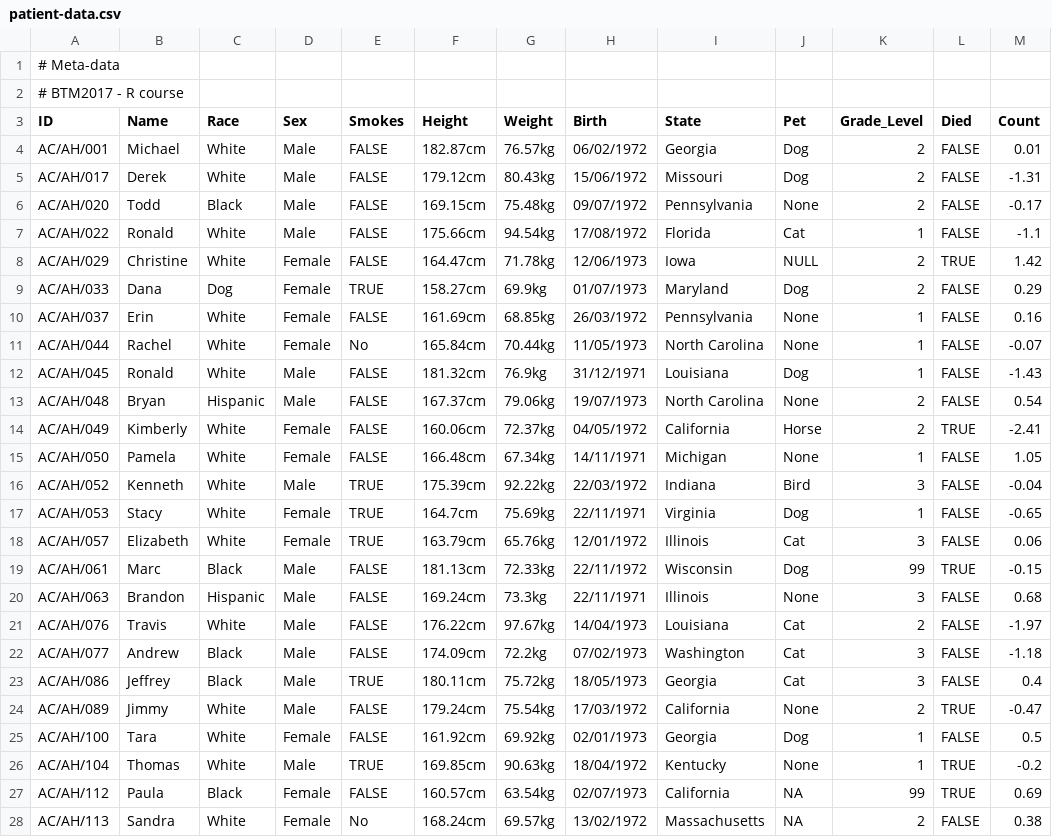
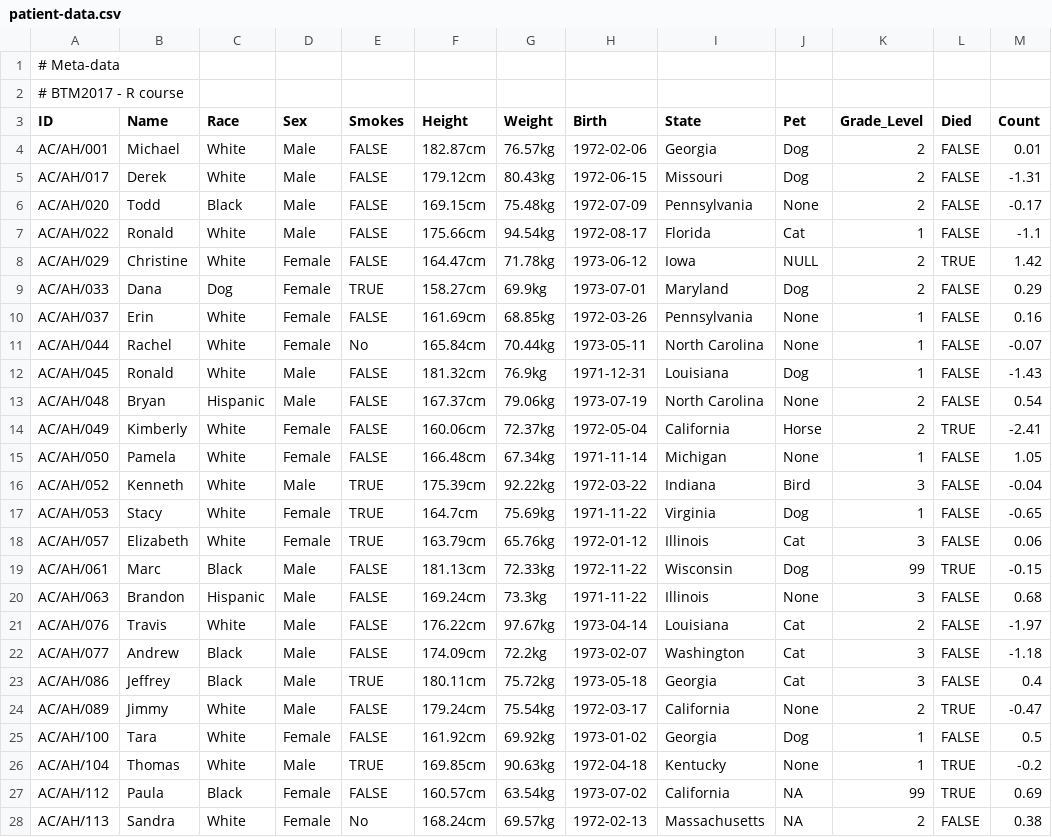
Before and after one commit to mdonertas/BTM2017_R2, a CSV file: patient-data.csv, drawn as a sheet; only a part is shown; the diff covers the shown part only; the diff names each change by its address in the sheet, - before the commit and + after, or states it on an @@ line.

```diff
--- a/patient-data.csv
+++ b/patient-data.csv
-H4 (Birth): 06/02/1972
+H4 (Birth): 1972-02-06
-H5 (Birth): 15/06/1972
+H5 (Birth): 1972-06-15
-H6 (Birth): 09/07/1972
+H6 (Birth): 1972-07-09
-H7 (Birth): 17/08/1972
+H7 (Birth): 1972-08-17
-H8 (Birth): 12/06/1973
+H8 (Birth): 1973-06-12
-H9 (Birth): 01/07/1973
+H9 (Birth): 1973-07-01
-H10 (Birth): 26/03/1972
+H10 (Birth): 1972-03-26
-H11 (Birth): 11/05/1973
+H11 (Birth): 1973-05-11
-H12 (Birth): 31/12/1971
+H12 (Birth): 1971-12-31
-H13 (Birth): 19/07/1973
+H13 (Birth): 1973-07-19
-H14 (Birth): 04/05/1972
+H14 (Birth): 1972-05-04
-H15 (Birth): 14/11/1971
+H15 (Birth): 1971-11-14
-H16 (Birth): 22/03/1972
+H16 (Birth): 1972-03-22
-H17 (Birth): 22/11/1971
+H17 (Birth): 1971-11-22
-H18 (Birth): 12/01/1972
+H18 (Birth): 1972-01-12
-H19 (Birth): 22/11/1972
+H19 (Birth): 1972-11-22
-H20 (Birth): 22/11/1971
+H20 (Birth): 1971-11-22
-H21 (Birth): 14/04/1973
+H21 (Birth): 1973-04-14
-H22 (Birth): 07/02/1973
+H22 (Birth): 1973-02-07
-H23 (Birth): 18/05/1973
+H23 (Birth): 1973-05-18
-H24 (Birth): 17/03/1972
+H24 (Birth): 1972-03-17
-H25 (Birth): 02/01/1973
+H25 (Birth): 1973-01-02
-H26 (Birth): 18/04/1972
+H26 (Birth): 1972-04-18
-H27 (Birth): 02/07/1973
+H27 (Birth): 1973-07-02
-H28 (Birth): 13/02/1972
+H28 (Birth): 1972-02-13
```
Also changed, not shown: 75 edited cells elsewhere in this file, 2 other files.
